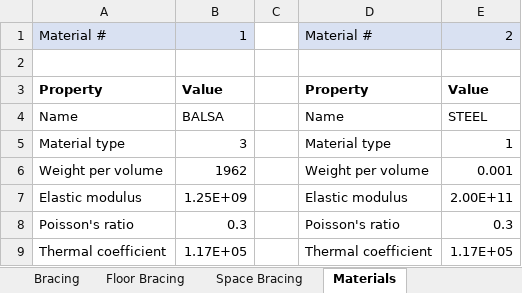
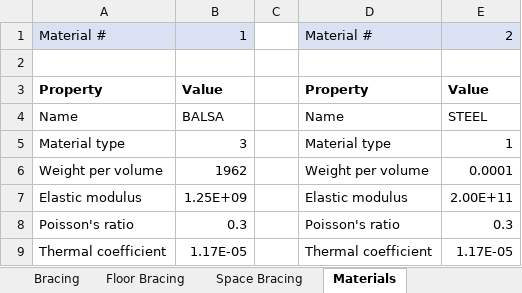
Before and after one commit to shirleyzhang2/Autobuilder-2.0, an Excel workbook: Auto-Builder.xlsm, sheet Materials, drawn as a sheet; values as stored, in another font and other column widths than the file's, no borders; the diff names each change by its address in the sheet, - before the commit and + after, or states it on an @@ line.

```diff
--- a/Auto-Builder.xlsm (sheet Materials)
+++ b/Auto-Builder.xlsm (sheet Materials)
-E6: 0.001
+E6: 0.0001
-B9: 1.17E+05
+B9: 1.17E-05
-E9: 1.17E+05
+E9: 1.17E-05
```
Also changed, not shown: sheet Floor Bracing, sheet Input Table, sheet Floor Plans, sheet Space Bracing, sheet Section Properties, 1 other file.
